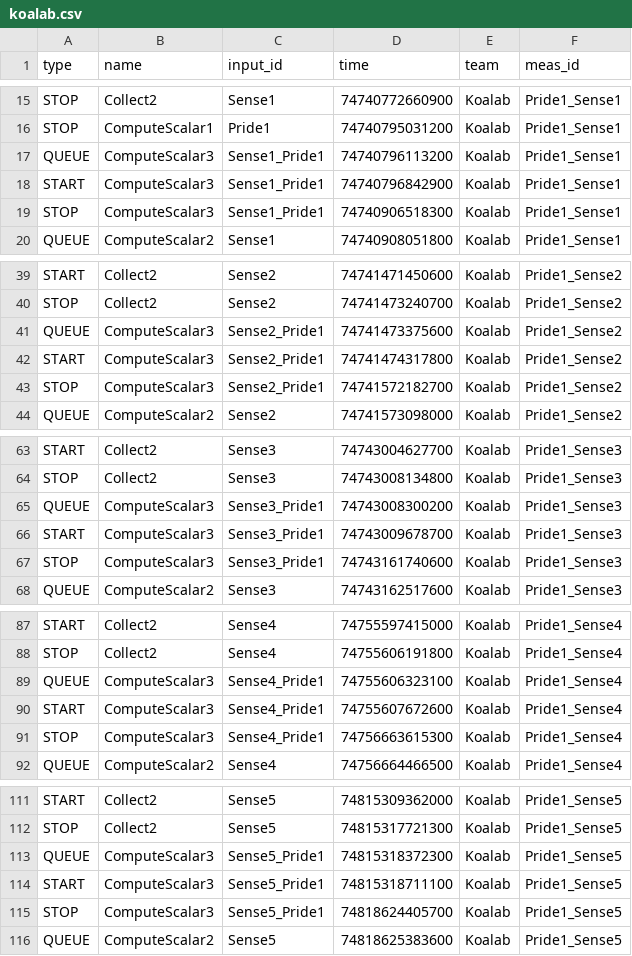
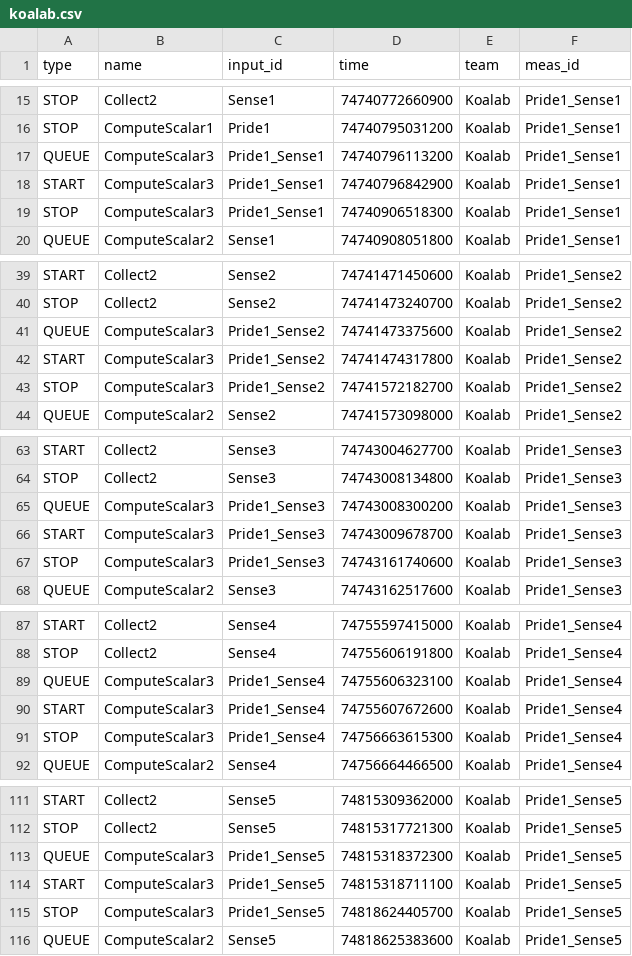
Before and after one commit to ftsrg-csi/BenchmarkDataPool, a CSV file: csvs/koalab.csv, drawn as a sheet; only a part is shown, gaps mark what is left out; the diff covers the shown part only.

Commit message:
Added data file for koalab team

```diff
--- a/csvs/koalab.csv
+++ b/csvs/koalab.csv
@@ -16,5 +16,5 @@ STOP,Collect2,Sense1,74740772660900,Koalab,Pride1_Sense1
 STOP,ComputeScalar1,Pride1,74740795031200,Koalab,Pride1_Sense1
-QUEUE,ComputeScalar3,Sense1_Pride1,74740796113200,Koalab,Pride1_Sense1
-START,ComputeScalar3,Sense1_Pride1,74740796842900,Koalab,Pride1_Sense1
-STOP,ComputeScalar3,Sense1_Pride1,74740906518300,Koalab,Pride1_Sense1
+QUEUE,ComputeScalar3,Pride1_Sense1,74740796113200,Koalab,Pride1_Sense1
+START,ComputeScalar3,Pride1_Sense1,74740796842900,Koalab,Pride1_Sense1
+STOP,ComputeScalar3,Pride1_Sense1,74740906518300,Koalab,Pride1_Sense1
 QUEUE,ComputeScalar2,Sense1,74740908051800,Koalab,Pride1_Sense1
@@ -40,5 +40,5 @@ START,Collect2,Sense2,74741471450600,Koalab,Pride1_Sense2
 STOP,Collect2,Sense2,74741473240700,Koalab,Pride1_Sense2
-QUEUE,ComputeScalar3,Sense2_Pride1,74741473375600,Koalab,Pride1_Sense2
-START,ComputeScalar3,Sense2_Pride1,74741474317800,Koalab,Pride1_Sense2
-STOP,ComputeScalar3,Sense2_Pride1,74741572182700,Koalab,Pride1_Sense2
+QUEUE,ComputeScalar3,Pride1_Sense2,74741473375600,Koalab,Pride1_Sense2
+START,ComputeScalar3,Pride1_Sense2,74741474317800,Koalab,Pride1_Sense2
+STOP,ComputeScalar3,Pride1_Sense2,74741572182700,Koalab,Pride1_Sense2
 QUEUE,ComputeScalar2,Sense2,74741573098000,Koalab,Pride1_Sense2
@@ -64,5 +64,5 @@ START,Collect2,Sense3,74743004627700,Koalab,Pride1_Sense3
 STOP,Collect2,Sense3,74743008134800,Koalab,Pride1_Sense3
-QUEUE,ComputeScalar3,Sense3_Pride1,74743008300200,Koalab,Pride1_Sense3
-START,ComputeScalar3,Sense3_Pride1,74743009678700,Koalab,Pride1_Sense3
-STOP,ComputeScalar3,Sense3_Pride1,74743161740600,Koalab,Pride1_Sense3
+QUEUE,ComputeScalar3,Pride1_Sense3,74743008300200,Koalab,Pride1_Sense3
+START,ComputeScalar3,Pride1_Sense3,74743009678700,Koalab,Pride1_Sense3
+STOP,ComputeScalar3,Pride1_Sense3,74743161740600,Koalab,Pride1_Sense3
 QUEUE,ComputeScalar2,Sense3,74743162517600,Koalab,Pride1_Sense3
@@ -88,5 +88,5 @@ START,Collect2,Sense4,74755597415000,Koalab,Pride1_Sense4
 STOP,Collect2,Sense4,74755606191800,Koalab,Pride1_Sense4
-QUEUE,ComputeScalar3,Sense4_Pride1,74755606323100,Koalab,Pride1_Sense4
-START,ComputeScalar3,Sense4_Pride1,74755607672600,Koalab,Pride1_Sense4
-STOP,ComputeScalar3,Sense4_Pride1,74756663615300,Koalab,Pride1_Sense4
+QUEUE,ComputeScalar3,Pride1_Sense4,74755606323100,Koalab,Pride1_Sense4
+START,ComputeScalar3,Pride1_Sense4,74755607672600,Koalab,Pride1_Sense4
+STOP,ComputeScalar3,Pride1_Sense4,74756663615300,Koalab,Pride1_Sense4
 QUEUE,ComputeScalar2,Sense4,74756664466500,Koalab,Pride1_Sense4
@@ -112,5 +112,5 @@ START,Collect2,Sense5,74815309362000,Koalab,Pride1_Sense5
 STOP,Collect2,Sense5,74815317721300,Koalab,Pride1_Sense5
-QUEUE,ComputeScalar3,Sense5_Pride1,74815318372300,Koalab,Pride1_Sense5
-START,ComputeScalar3,Sense5_Pride1,74815318711100,Koalab,Pride1_Sense5
-STOP,ComputeScalar3,Sense5_Pride1,74818624405700,Koalab,Pride1_Sense5
+QUEUE,ComputeScalar3,Pride1_Sense5,74815318372300,Koalab,Pride1_Sense5
+START,ComputeScalar3,Pride1_Sense5,74815318711100,Koalab,Pride1_Sense5
+STOP,ComputeScalar3,Pride1_Sense5,74818624405700,Koalab,Pride1_Sense5
 QUEUE,ComputeScalar2,Sense5,74818625383600,Koalab,Pride1_Sense5
```
Also changed, not shown: 93 edited cells elsewhere in this file.
